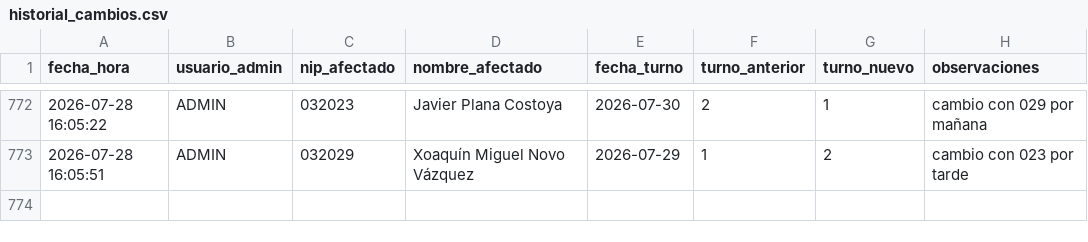
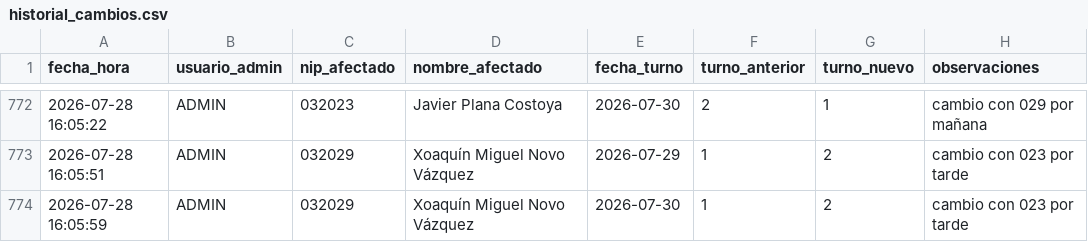
Before and after one commit to samuelfdezp-rgb/Cuadrante-2026, a CSV file: historial_cambios.csv, drawn as a sheet; only a part is shown, gaps mark what is left out; the diff names each change by its address in the sheet, - before the commit and + after, or states it on an @@ line.

Commit message:
Actualiza historial_cambios.csv

```diff
--- a/historial_cambios.csv
+++ b/historial_cambios.csv
+row 774: 2026-07-28 16:05:59 | ADMIN | 032029 | Xoaquín Miguel Novo Vázquez | 2026-07-30 | 1 | 2 | cambio con 023 por tarde
```
